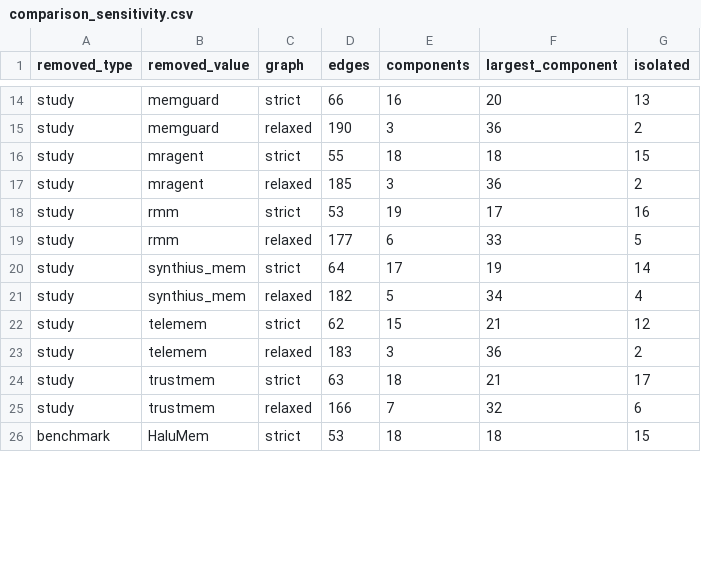
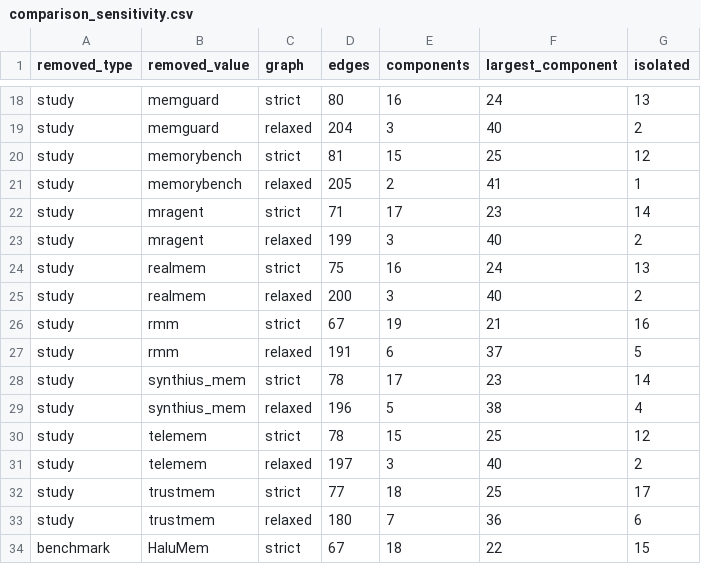
Before and after one commit to SalmonPenny/cluster-b-statistical-analysis, a CSV file: cluster_b_analysis/data/comparison_sensitivity.csv, drawn as a sheet; only a part is shown, gaps mark what is left out; addresses are those after the commit; the diff covers the shown part only; the diff names each change by its address in the sheet, - before the commit and + after, or states it on an @@ line.

```diff
--- a/cluster_b_analysis/data/comparison_sensitivity.csv
+++ b/cluster_b_analysis/data/comparison_sensitivity.csv
-D18 (edges): 66
+D18 (edges): 80
-F18 (largest_component): 20
+F18 (largest_component): 24
-D19 (edges): 190
+D19 (edges): 204
-F19 (largest_component): 36
+F19 (largest_component): 40
+row 20: study | memorybench | strict | 81 | 15 | 25 | 12
+row 21: study | memorybench | relaxed | 205 | 2 | 41 | 1
-D22 (edges): 55
+D22 (edges): 71
-E22 (components): 18
+E22 (components): 17
-F22 (largest_component): 18
+F22 (largest_component): 23
-G22 (isolated): 15
+G22 (isolated): 14
-D23 (edges): 185
+D23 (edges): 199
-F23 (largest_component): 36
+F23 (largest_component): 40
+row 24: study | realmem | strict | 75 | 16 | 24 | 13
+row 25: study | realmem | relaxed | 200 | 3 | 40 | 2
-D26 (edges): 53
+D26 (edges): 67
-F26 (largest_component): 17
+F26 (largest_component): 21
-D27 (edges): 177
+D27 (edges): 191
-F27 (largest_component): 33
+F27 (largest_component): 37
-D28 (edges): 64
+D28 (edges): 78
-F28 (largest_component): 19
+F28 (largest_component): 23
-D29 (edges): 182
+D29 (edges): 196
-F29 (largest_component): 34
+F29 (largest_component): 38
-D30 (edges): 62
+D30 (edges): 78
-F30 (largest_component): 21
+F30 (largest_component): 25
-D31 (edges): 183
+D31 (edges): 197
-F31 (largest_component): 36
+F31 (largest_component): 40
-D32 (edges): 63
+D32 (edges): 77
-F32 (largest_component): 21
+F32 (largest_component): 25
-D33 (edges): 166
+D33 (edges): 180
-F33 (largest_component): 32
+F33 (largest_component): 36
-D34 (edges): 53
+D34 (edges): 67
-F34 (largest_component): 18
+F34 (largest_component): 22
```
Also changed, not shown: 8 added rows and 60 edited cells elsewhere in this file, cluster_b_analysis/data/architecture_metric_coverage.csv, cluster_b_analysis/data/benchmark_failure_mode_mapping.csv, 22 other files.
